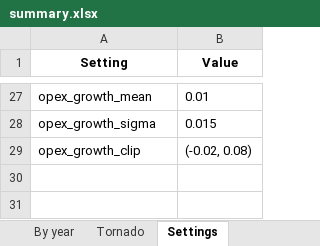
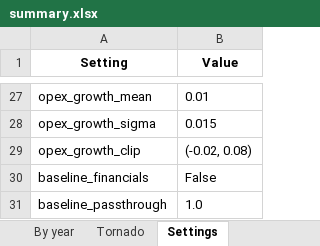
Before and after one commit to paciaramella/NEFC-MonteCarlo-2026, an Excel workbook: northstar_mc/outputs/summary.xlsx, sheet Settings, drawn as a sheet; only a part is shown, gaps mark what is left out; values as stored, in another font and other column widths than the file's, no borders; the diff names each change by its address in the sheet, - before the commit and + after, or states it on an @@ line.

Commit message:
factor baseline financials

```diff
--- a/northstar_mc/outputs/summary.xlsx (sheet Settings)
+++ b/northstar_mc/outputs/summary.xlsx (sheet Settings)
+row 30: baseline_financials | False
+row 31: baseline_passthrough | 1.0
```
Also changed, not shown: 7 other files.
